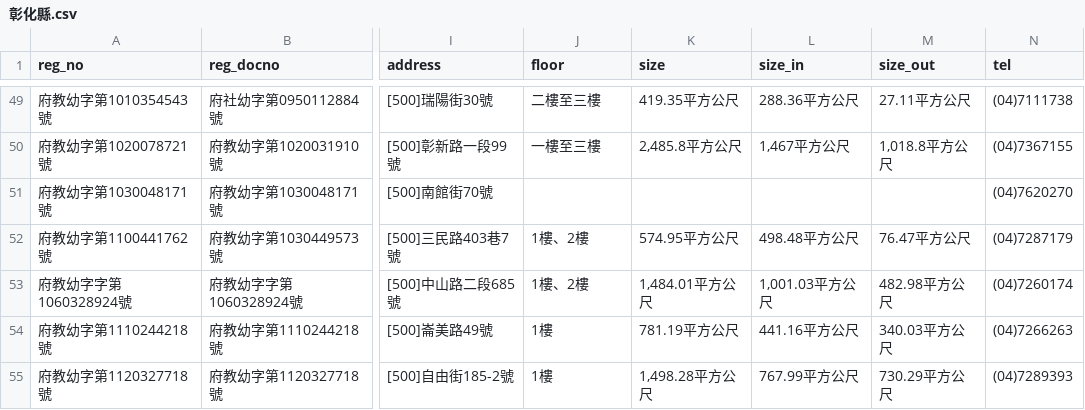
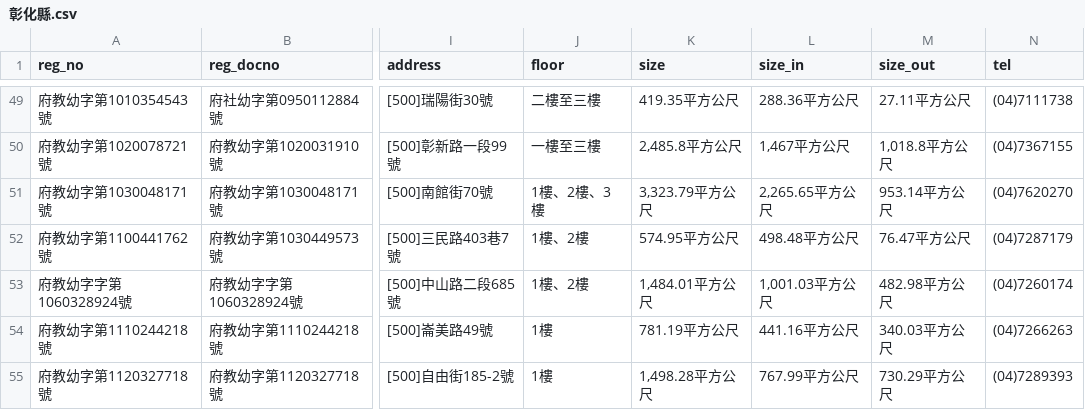
Before and after one commit to kiang/ap.ece.moe.edu.tw, a CSV file: docs/data/彰化縣.csv, drawn as a sheet; only a part is shown, gaps mark what is left out; the diff names each change by its address in the sheet, - before the commit and + after, or states it on an @@ line.

```diff
--- a/docs/data/彰化縣.csv
+++ b/docs/data/彰化縣.csv
-J51 (floor): (empty)
+J51 (floor): 1樓、2樓、3樓
-K51 (size): (empty)
+K51 (size): 3,323.79平方公尺
-L51 (size_in): (empty)
+L51 (size_in): 2,265.65平方公尺
-M51 (size_out): (empty)
+M51 (size_out): 953.14平方公尺
```
Also changed, not shown: docs/data/嘉義市.csv, docs/data/臺北市.csv, 1 other file.
